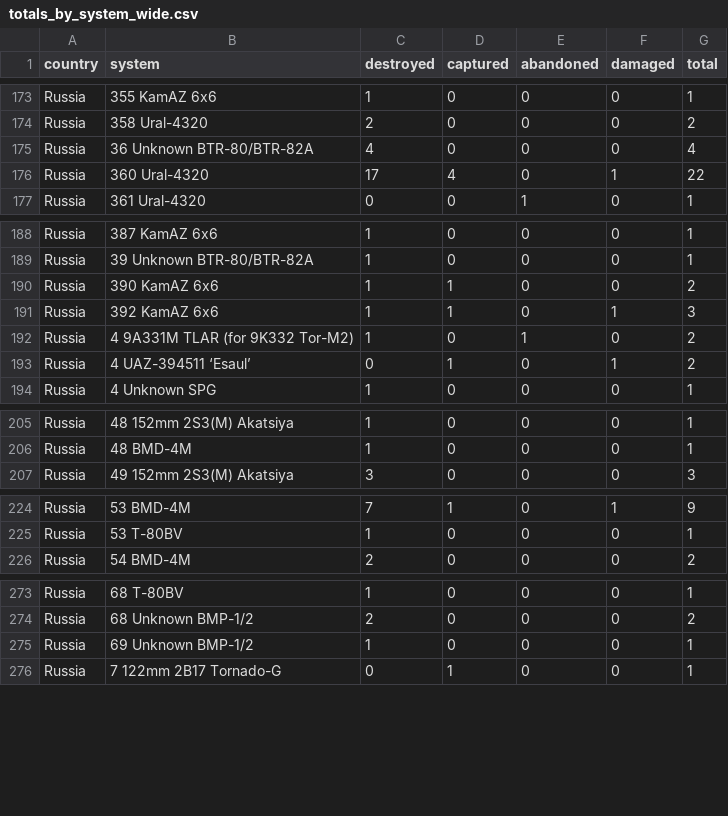
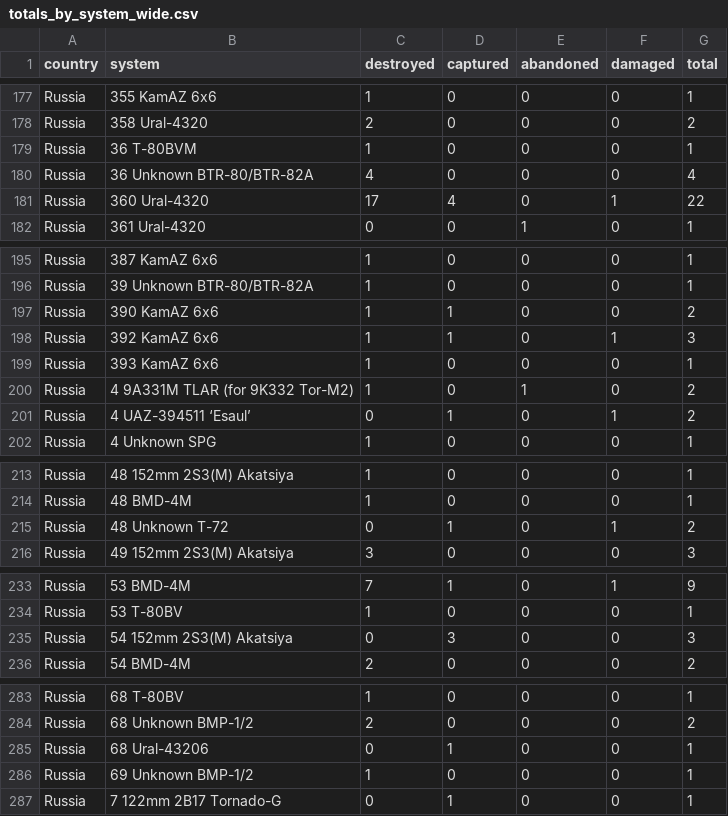
Before and after one commit to scarnecchia/oryx_data, a CSV file: totals_by_system_wide.csv, drawn as a sheet; only a part is shown, gaps mark what is left out; the diff covers the shown part only; the diff names each change by its address in the sheet, - before the commit and + after, or states it on an @@ line.

```diff
--- a/totals_by_system_wide.csv
+++ b/totals_by_system_wide.csv
+row 179: Russia | 36 T-80BVM | 1 | 0 | 0 | 0 | 1
+row 199: Russia | 393 KamAZ 6x6 | 1 | 0 | 0 | 0 | 1
+row 215: Russia | 48 Unknown T-72 | 0 | 1 | 0 | 1 | 2
+row 235: Russia | 54 152mm 2S3(M) Akatsiya | 0 | 3 | 0 | 0 | 3
+row 285: Russia | 68 Ural-43206 | 0 | 1 | 0 | 0 | 1
```
Also changed, not shown: 7 added rows and 34 edited cells elsewhere in this file, daily_count.csv, event_captured.csv, 5 other files.
